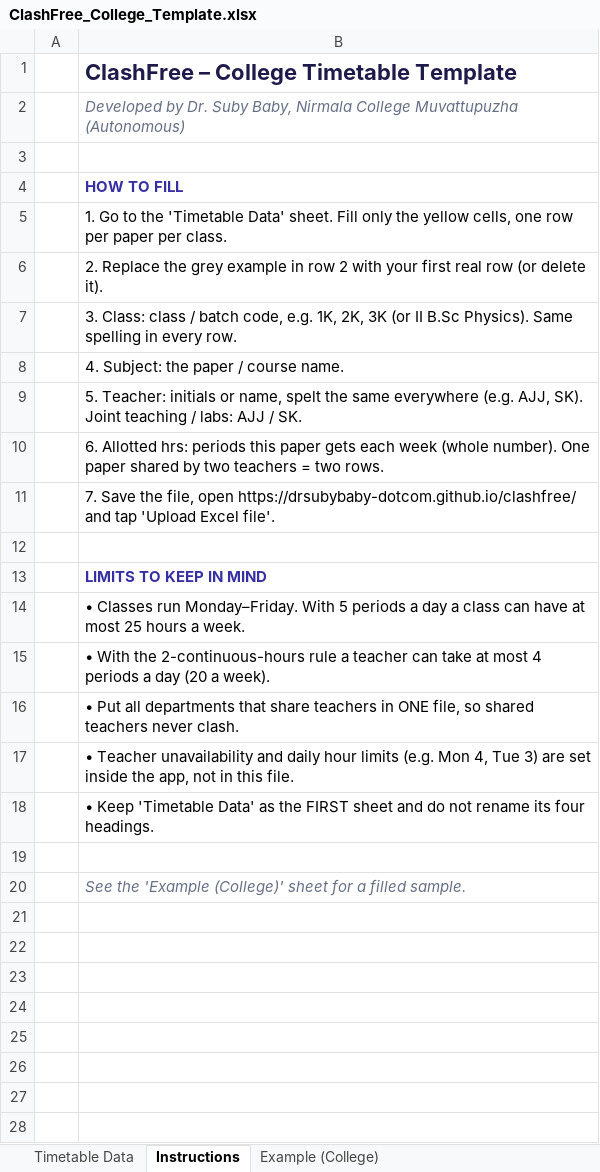
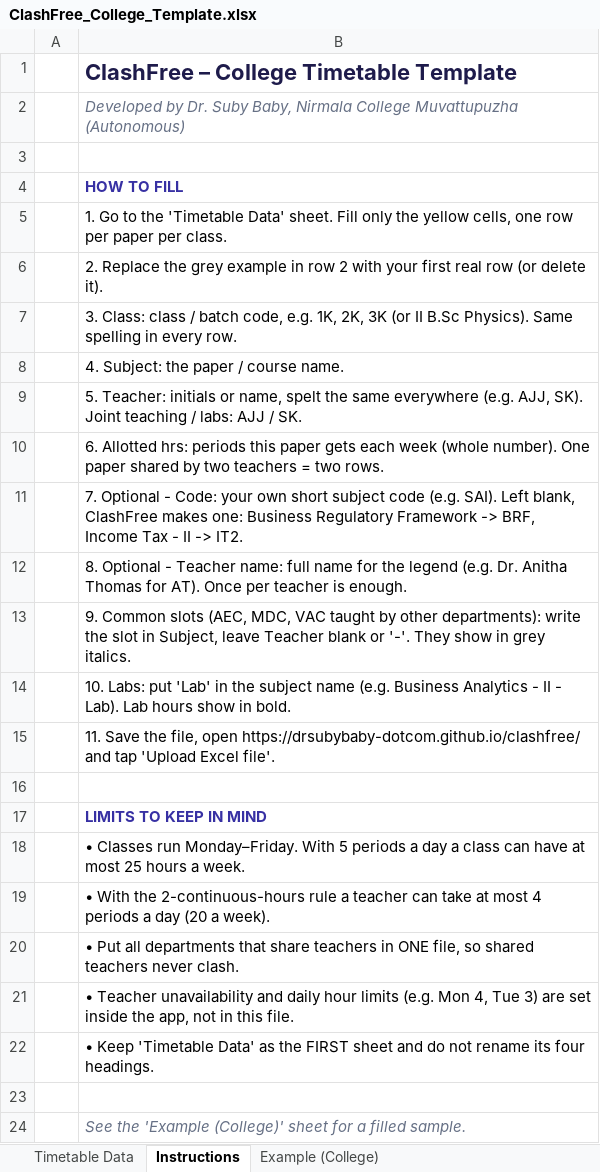
Before and after one commit to drsubybaby-dotcom/clashfree, an Excel workbook: ClashFree_College_Template.xlsx, sheet Instructions, drawn as a sheet; values as stored, in another font and other column widths than the file's, no borders; the diff names each change by its address in the sheet, - before the commit and + after, or states it on an @@ line.

Commit message:
Template: optional Code and Teacher name columns, common slots

```diff
--- a/ClashFree_College_Template.xlsx (sheet Instructions)
+++ b/ClashFree_College_Template.xlsx (sheet Instructions)
-B11: 7. Save the file, open https://drsubybaby-dotcom.github.io/clashfree/ and tap 'Upload Excel file'.
+B11: 7. Optional - Code: your own short subject code (e.g. SAI). Left blank, ClashFree makes one: Business Regulatory Framework -> BRF, Income Tax - II -> IT2.
+row 12:  | 8. Optional - Teacher name: full name for the legend (e.g. Dr. Anitha Thomas for AT). Once per teacher is enough.
+row 13:  | 9. Common slots (AEC, MDC, VAC taught by other departments): write the slot in Subject, leave Teacher blank or '-'. They show in grey italics.
+row 14:  | 10. Labs: put 'Lab' in the subject name (e.g. Business Analytics - II - Lab). Lab hours show in bold.
+row 15:  | 11. Save the file, open https://drsubybaby-dotcom.github.io/clashfree/ and tap 'Upload Excel file'.
```
Also changed, not shown: sheet Example (College), sheet Timetable Data.
